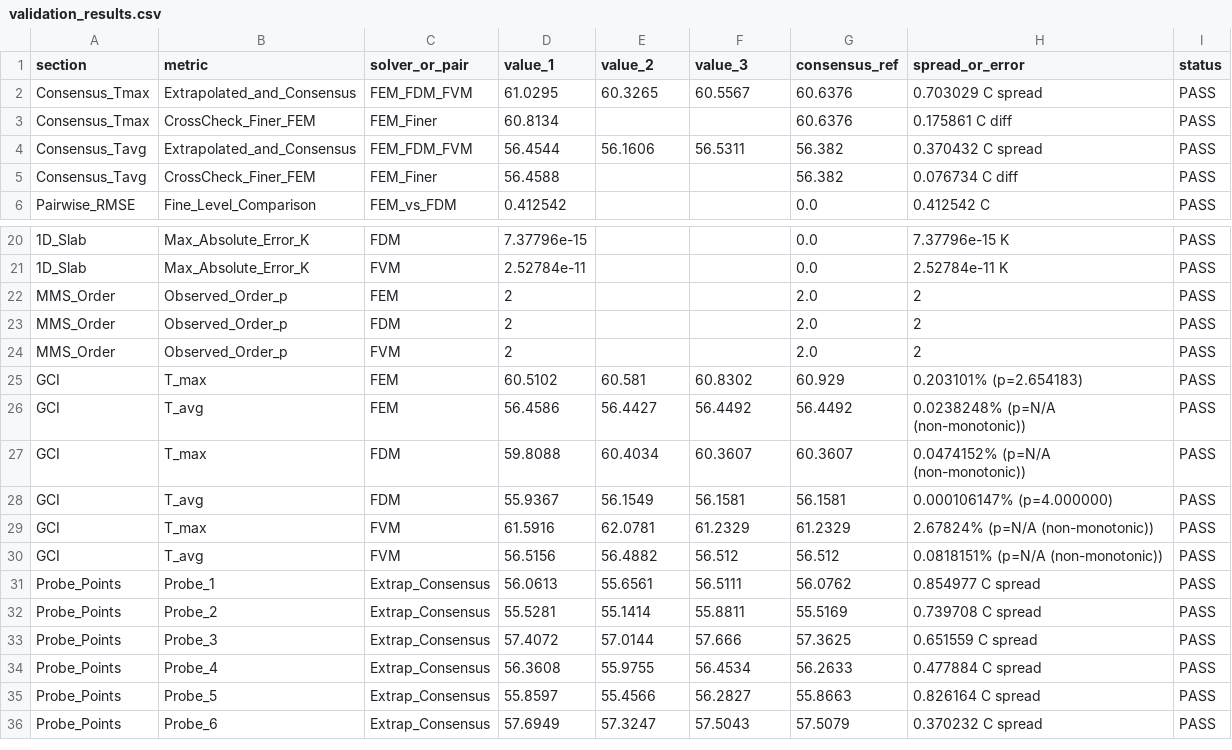
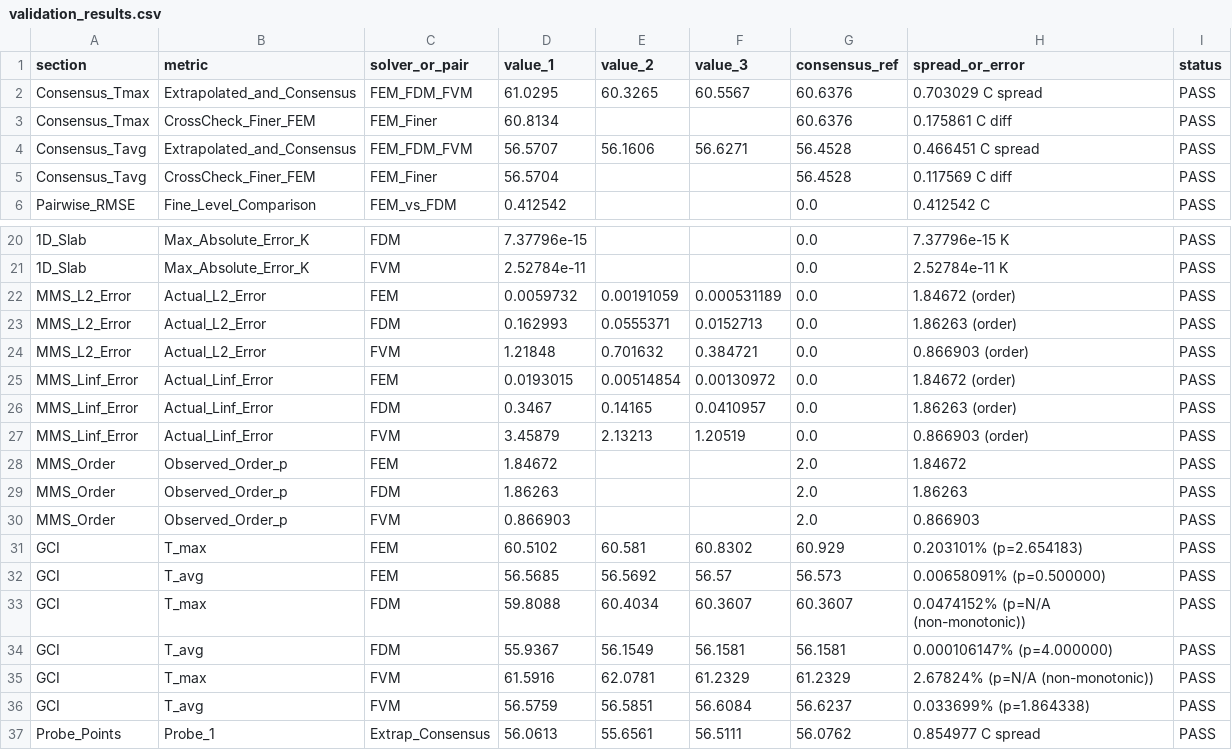
Before and after one commit to sanjaaysoundar/Thermatrix, a CSV file: THERMATRIX_ASSIGNMENT_2/Results/validation_results.csv, drawn as a sheet; only a part is shown, gaps mark what is left out; the shorter side is filled out with more unchanged rows; addresses are those after the commit; the diff names each change by its address in the sheet, - before the commit and + after, or states it on an @@ line.

Commit message:
r4-1: MMS verification using real FEM, FDM, and FVM solvers

```diff
--- a/THERMATRIX_ASSIGNMENT_2/Results/validation_results.csv
+++ b/THERMATRIX_ASSIGNMENT_2/Results/validation_results.csv
-D4 (value_1): 56.4544
+D4 (value_1): 56.5707
-F4 (value_3): 56.5311
+F4 (value_3): 56.6271
-G4:G5 (consensus_ref): 56.382
+G4:G5 (consensus_ref): 56.4528
-H4 (spread_or_error): 0.370432 C spread
+H4 (spread_or_error): 0.466451 C spread
-D5 (value_1): 56.4588
+D5 (value_1): 56.5704
-H5 (spread_or_error): 0.076734 C diff
+H5 (spread_or_error): 0.117569 C diff
+row 22: MMS_L2_Error | Actual_L2_Error | FEM | 0.0059732 | 0.00191059 | 0.000531189 | 0.0 | 1.84672 (order) | PASS
+row 23: MMS_L2_Error | Actual_L2_Error | FDM | 0.162993 | 0.0555371 | 0.0152713 | 0.0 | 1.86263 (order) | PASS
+row 24: MMS_L2_Error | Actual_L2_Error | FVM | 1.21848 | 0.701632 | 0.384721 | 0.0 | 0.866903 (order) | PASS
+row 25: MMS_Linf_Error | Actual_Linf_Error | FEM | 0.0193015 | 0.00514854 | 0.00130972 | 0.0 | 1.84672 (order) | PASS
+row 26: MMS_Linf_Error | Actual_Linf_Error | FDM | 0.3467 | 0.14165 | 0.0410957 | 0.0 | 1.86263 (order) | PASS
+row 27: MMS_Linf_Error | Actual_Linf_Error | FVM | 3.45879 | 2.13213 | 1.20519 | 0.0 | 0.866903 (order) | PASS
-D28 (value_1): 2
+D28 (value_1): 1.84672
-H28 (spread_or_error): 2
+H28 (spread_or_error): 1.84672
-D29 (value_1): 2
+D29 (value_1): 1.86263
-H29 (spread_or_error): 2
+H29 (spread_or_error): 1.86263
-D30 (value_1): 2
+D30 (value_1): 0.866903
-H30 (spread_or_error): 2
+H30 (spread_or_error): 0.866903
-D32 (value_1): 56.4586
+D32 (value_1): 56.5685
-E32 (value_2): 56.4427
+E32 (value_2): 56.5692
-F32 (value_3): 56.4492
+F32 (value_3): 56.57
-G32 (consensus_ref): 56.4492
+G32 (consensus_ref): 56.573
-H32 (spread_or_error): 0.0238248% (p=N/A (non-monotonic))
+H32 (spread_or_error): 0.00658091% (p=0.500000)
-D36 (value_1): 56.5156
+D36 (value_1): 56.5759
-E36 (value_2): 56.4882
+E36 (value_2): 56.5851
-F36 (value_3): 56.512
+F36 (value_3): 56.6084
-G36 (consensus_ref): 56.512
+G36 (consensus_ref): 56.6237
-H36 (spread_or_error): 0.0818151% (p=N/A (non-monotonic))
+H36 (spread_or_error): 0.033699% (p=1.864338)
```
Also changed, not shown: results/validation_results.csv, 14 other files.
